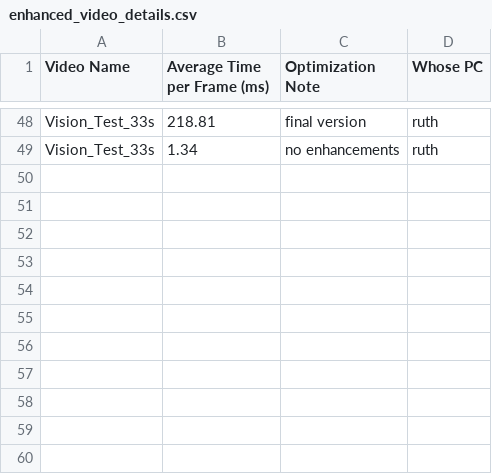
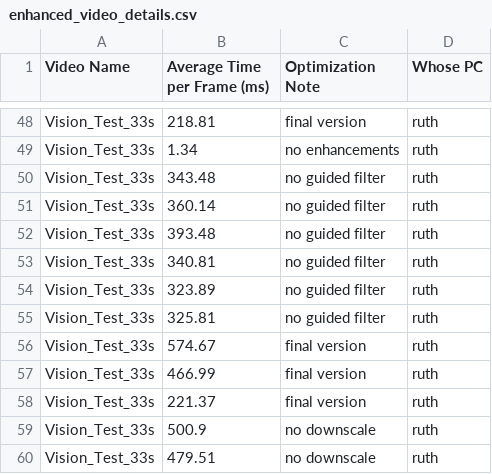
Before and after one commit to ruthshiferaw/pinkteam, a CSV file: enhanced_video_details.csv, drawn as a sheet; only a part is shown, gaps mark what is left out.

Commit message:
implementing guided filter

```diff
--- a/enhanced_video_details.csv
+++ b/enhanced_video_details.csv
@@ -49 +49,12 @@ Vision_Test_33s,218.81,final version,ruth
 Vision_Test_33s,1.34,no enhancements,ruth
+Vision_Test_33s,343.48,no guided filter,ruth
+Vision_Test_33s,360.14,no guided filter,ruth
+Vision_Test_33s,393.48,no guided filter,ruth
+Vision_Test_33s,340.81,no guided filter,ruth
+Vision_Test_33s,323.89,no guided filter,ruth
+Vision_Test_33s,325.81,no guided filter,ruth
+Vision_Test_33s,574.67,final version,ruth
+Vision_Test_33s,466.99,final version,ruth
+Vision_Test_33s,221.37,final version,ruth
+Vision_Test_33s,500.9,no downscale,ruth
+Vision_Test_33s,479.51,no downscale,ruth
```
Also changed, not shown: 4 other files.
